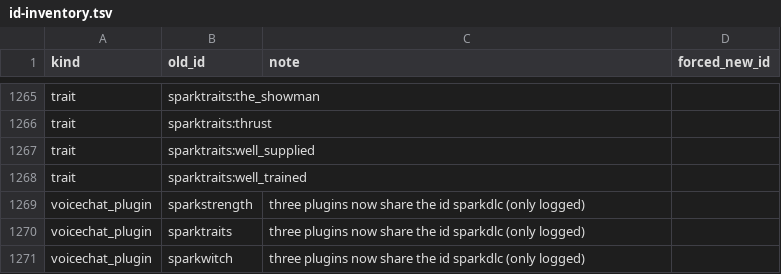
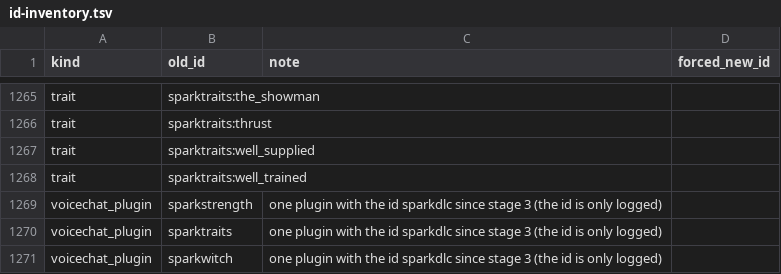
Before and after one commit to Caecorthus/SparkDLC, a TSV file: tools/unify/id-inventory.tsv, drawn as a sheet; only a part is shown, gaps mark what is left out.

```diff
--- a/tools/unify/id-inventory.tsv
+++ b/tools/unify/id-inventory.tsv
@@ -1268,4 +1268,4 @@ trait	sparktraits:well_supplied
 trait	sparktraits:well_trained		
-voicechat_plugin	sparkstrength	three plugins now share the id sparkdlc (only logged)	
-voicechat_plugin	sparktraits	three plugins now share the id sparkdlc (only logged)	
-voicechat_plugin	sparkwitch	three plugins now share the id sparkdlc (only logged)	
+voicechat_plugin	sparkstrength	one plugin with the id sparkdlc since stage 3 (the id is only logged)	
+voicechat_plugin	sparktraits	one plugin with the id sparkdlc since stage 3 (the id is only logged)	
+voicechat_plugin	sparkwitch	one plugin with the id sparkdlc since stage 3 (the id is only logged)	
```
Also changed, not shown: tools/unify/legacy-ids.tsv, 5 other files.
